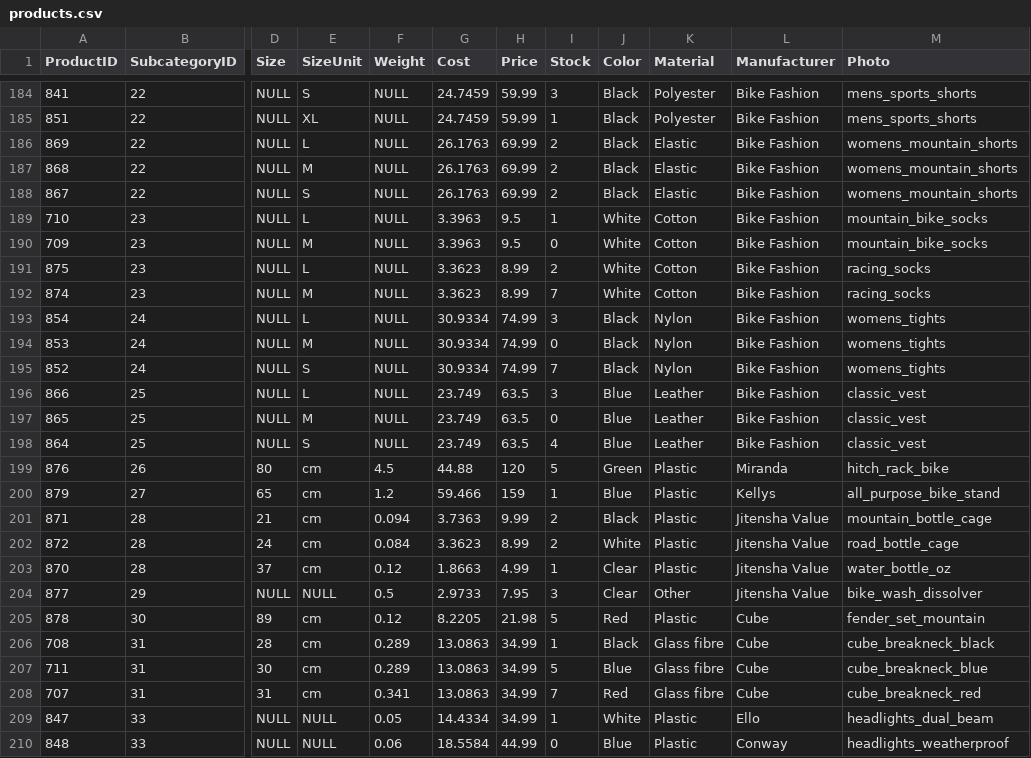
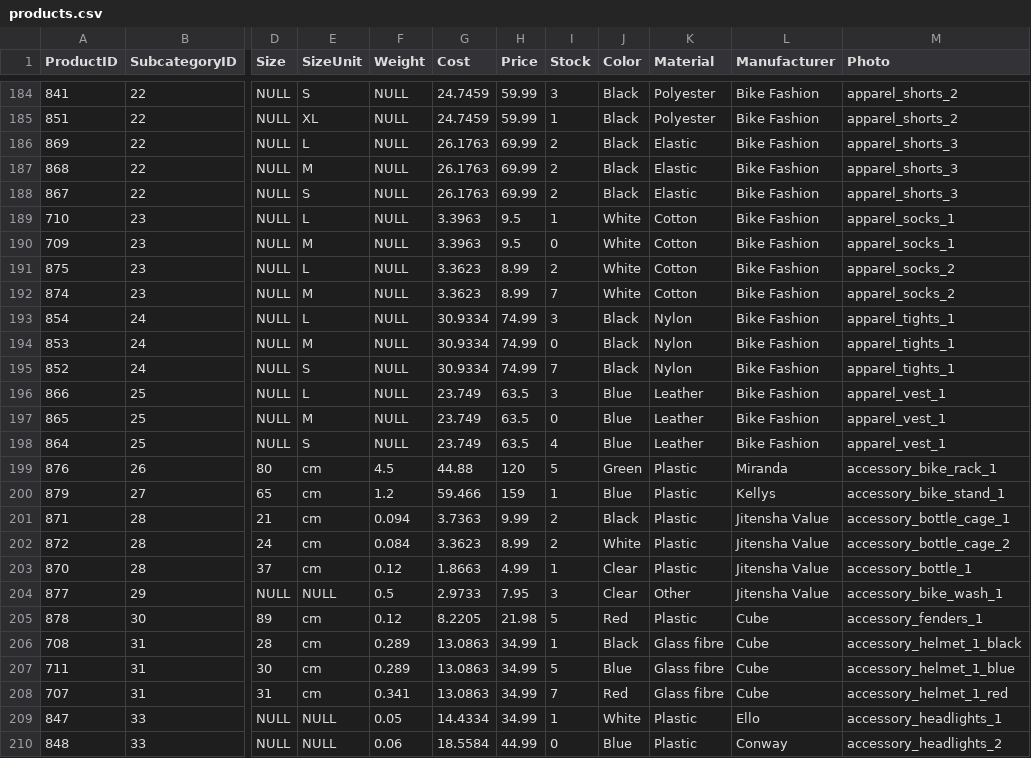
Before and after one commit to olety/Jitensha, a CSV file: data/products.csv, drawn as a sheet; only a part is shown, gaps mark what is left out; the diff covers the shown part only; the diff names each change by its address in the sheet, - before the commit and + after, or states it on an @@ line.

Commit message:
Remaining photo file names

```diff
--- a/data/products.csv
+++ b/data/products.csv
-M184:M185 (Photo): mens_sports_shorts
+M184:M185 (Photo): apparel_shorts_2
-M186:M188 (Photo): womens_mountain_shorts
+M186:M188 (Photo): apparel_shorts_3
-M189:M190 (Photo): mountain_bike_socks
+M189:M190 (Photo): apparel_socks_1
-M191:M192 (Photo): racing_socks
+M191:M192 (Photo): apparel_socks_2
-M193:M195 (Photo): womens_tights
+M193:M195 (Photo): apparel_tights_1
-M196:M198 (Photo): classic_vest
+M196:M198 (Photo): apparel_vest_1
-M199 (Photo): hitch_rack_bike
+M199 (Photo): accessory_bike_rack_1
-M200 (Photo): all_purpose_bike_stand
+M200 (Photo): accessory_bike_stand_1
-M201 (Photo): mountain_bottle_cage
+M201 (Photo): accessory_bottle_cage_1
-M202 (Photo): road_bottle_cage
+M202 (Photo): accessory_bottle_cage_2
-M203 (Photo): water_bottle_oz
+M203 (Photo): accessory_bottle_1
-M204 (Photo): bike_wash_dissolver
+M204 (Photo): accessory_bike_wash_1
-M205 (Photo): fender_set_mountain
+M205 (Photo): accessory_fenders_1
-M206 (Photo): cube_breakneck_black
+M206 (Photo): accessory_helmet_1_black
-M207 (Photo): cube_breakneck_blue
+M207 (Photo): accessory_helmet_1_blue
-M208 (Photo): cube_breakneck_red
+M208 (Photo): accessory_helmet_1_red
-M209 (Photo): headlights_dual_beam
+M209 (Photo): accessory_headlights_1
-M210 (Photo): headlights_weatherproof
+M210 (Photo): accessory_headlights_2
```
Also changed, not shown: 43 edited cells elsewhere in this file.
